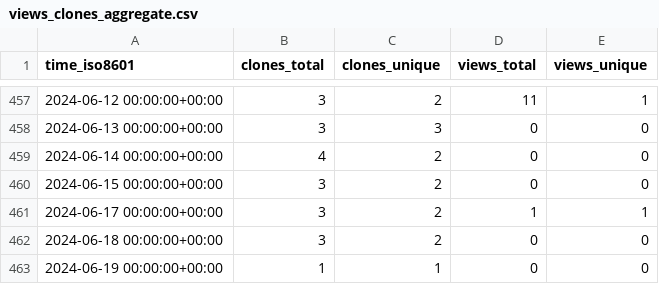
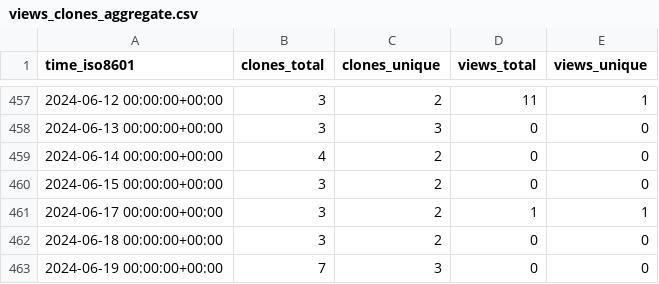
Before and after one commit to abhinav12k/Drunkyard, a CSV file: abhinav12k/Drunkyard/ghrs-data/views_clones_aggregate.csv, drawn as a sheet; only a part is shown, gaps mark what is left out.

```diff
--- a/abhinav12k/Drunkyard/ghrs-data/views_clones_aggregate.csv
+++ b/abhinav12k/Drunkyard/ghrs-data/views_clones_aggregate.csv
@@ -462,2 +462,2 @@ time_iso8601,clones_total,clones_unique,views_total,views_unique
 2024-06-18 00:00:00+00:00,3,2,0,0
-2024-06-19 00:00:00+00:00,1,1,0,0
+2024-06-19 00:00:00+00:00,7,3,0,0
```
Also changed, not shown: 1 other file.
